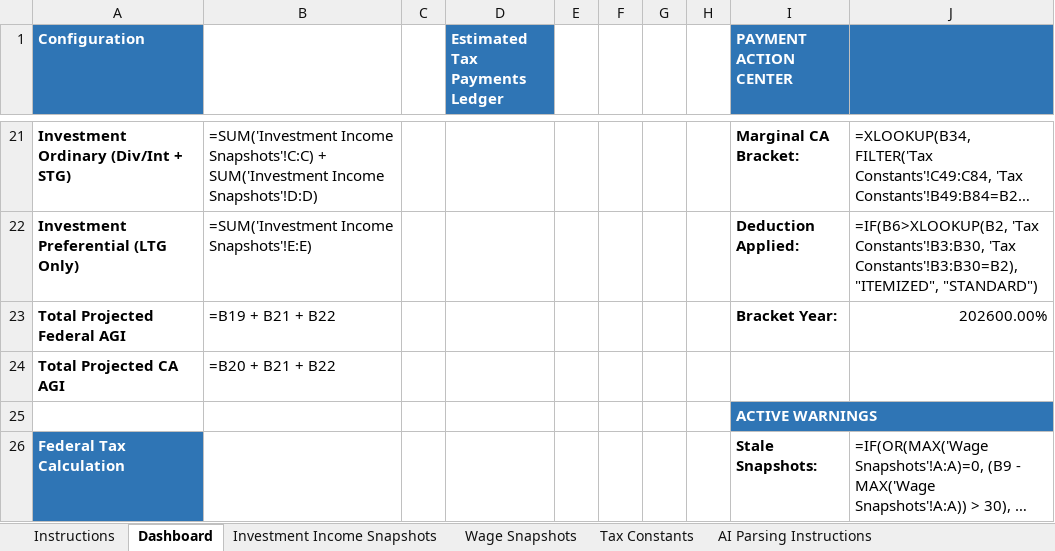
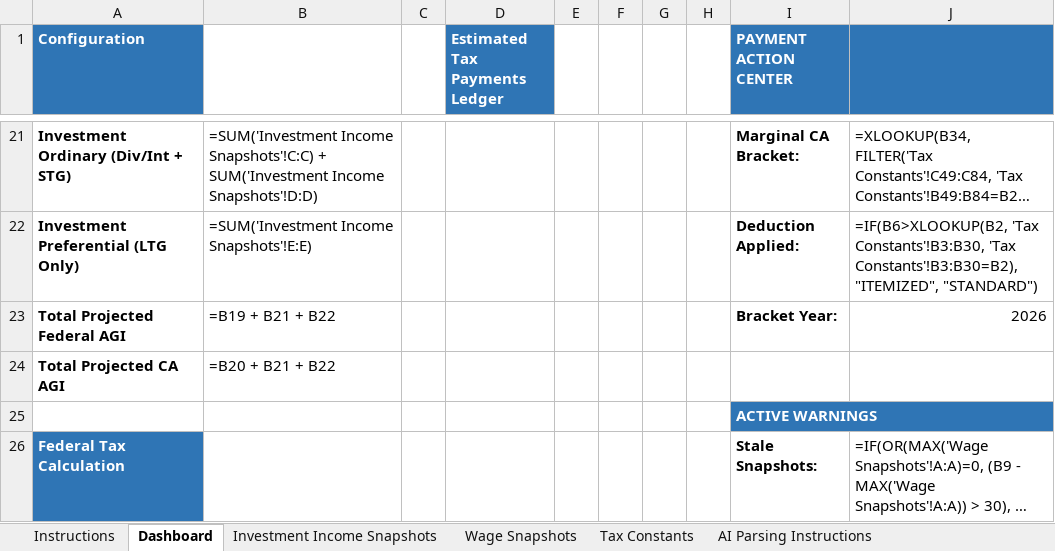
Before and after one commit to rosswait/tax-orchestrator, an Excel workbook: Estimated_Tax_Calculator_Template.xlsx, sheet Dashboard, drawn as a sheet; only a part is shown, gaps mark what is left out; long unchanged cells end in …; values as stored, in another font and other column widths than the file's, no borders; formulas without a stored value are shown as written; the diff names each change by its address in the sheet, - before the commit and + after, or states it on an @@ line.

Commit message:
Fixed integer formatting for 'Estimated Tax Year' and 'Bracket Year' fields

```diff
--- a/Estimated_Tax_Calculator_Template.xlsx (sheet Dashboard)
+++ b/Estimated_Tax_Calculator_Template.xlsx (sheet Dashboard)
-J23: 202600.00%
+J23: 2026
```
Also changed, not shown: 1 other file.
